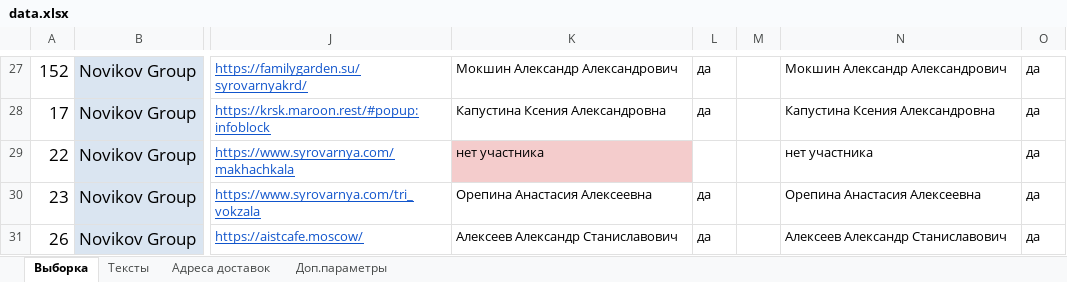
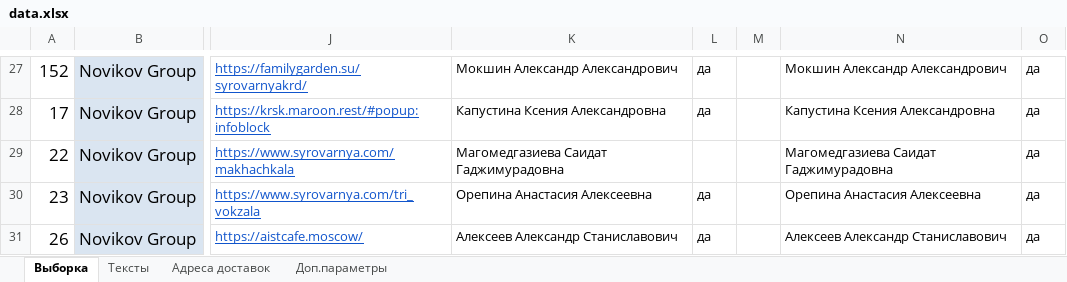
Before and after one commit to crowdtesting-ru/MS051125, an Excel workbook: data.xlsx, sheet Выборка, drawn as a sheet; only a part is shown, gaps mark what is left out; values as stored, in another font and other column widths than the file's, no borders; charts and pictures and conditional formats not drawn; the diff names each change by its address in the sheet, - before the commit and + after, or states it on an @@ line.

Commit message:
Add files via upload

```diff
--- a/data.xlsx (sheet Выборка)
+++ b/data.xlsx (sheet Выборка)
-K29: нет участника
+K29: Магомедгазиева Саидат Гаджимурадовна
-K29 fill: #F4CCCC
+K29 fill: none
-N29: нет участника
+N29: Магомедгазиева Саидат Гаджимурадовна
```
